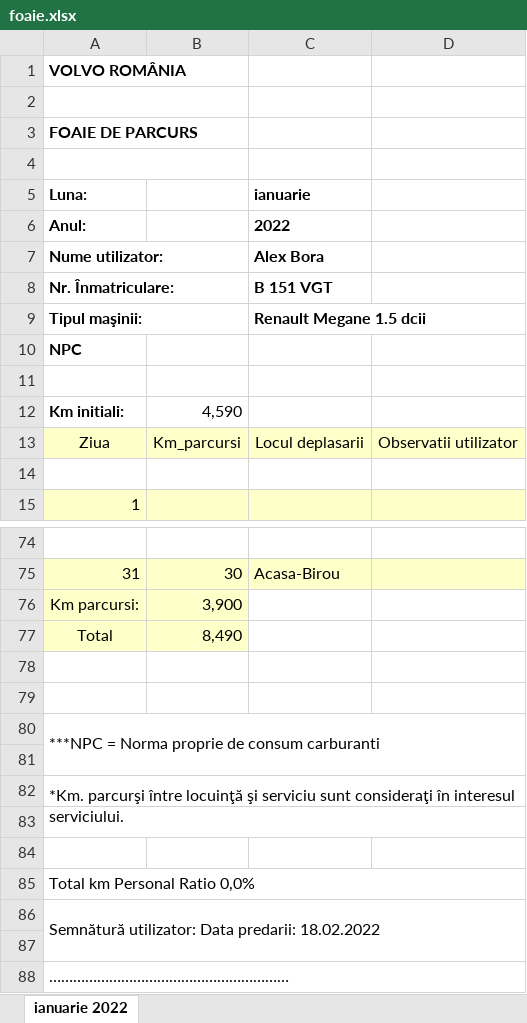
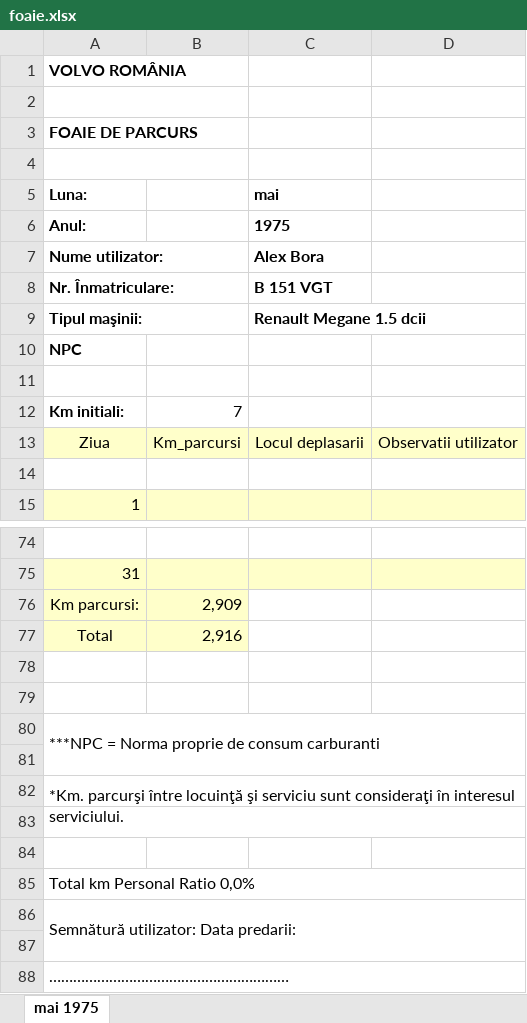
Before and after one commit to alexbora/parcurs, an Excel workbook: foaie.xlsx, sheet mai 1975, drawn as a sheet; only a part is shown, gaps mark what is left out; values as stored, in another font and other column widths than the file's, no borders; charts and pictures not drawn; the diff covers the shown part only; the diff names each change by its address in the sheet, - before the commit and + after, or states it on an @@ line.

```diff
--- a/foaie.xlsx (sheet mai 1975)
+++ b/foaie.xlsx (sheet mai 1975)
-sheet tab: ianuarie 2022
+sheet tab: mai 1975
-C5: ianuarie
+C5: mai
-C6 (mai): 2022
+C6 (mai): 1975
-B12: 4,590
+B12: 7
-B75: 30
+B75: (empty)
-C75 (mai): Acasa-Birou
+C75 (mai): (empty)
-B76: 3,900
+B76: 2,909
-B77: 8,490
+B77: 2,916
-A86 (Luna:): Semnătură utilizator: Data predarii: 18.02.2022
+A86 (Luna:): Semnătură utilizator: Data predarii:
```
Also changed, not shown: 12 added rows, 12 removed rows and 32 edited cells elsewhere in this sheet, 4 other files.
